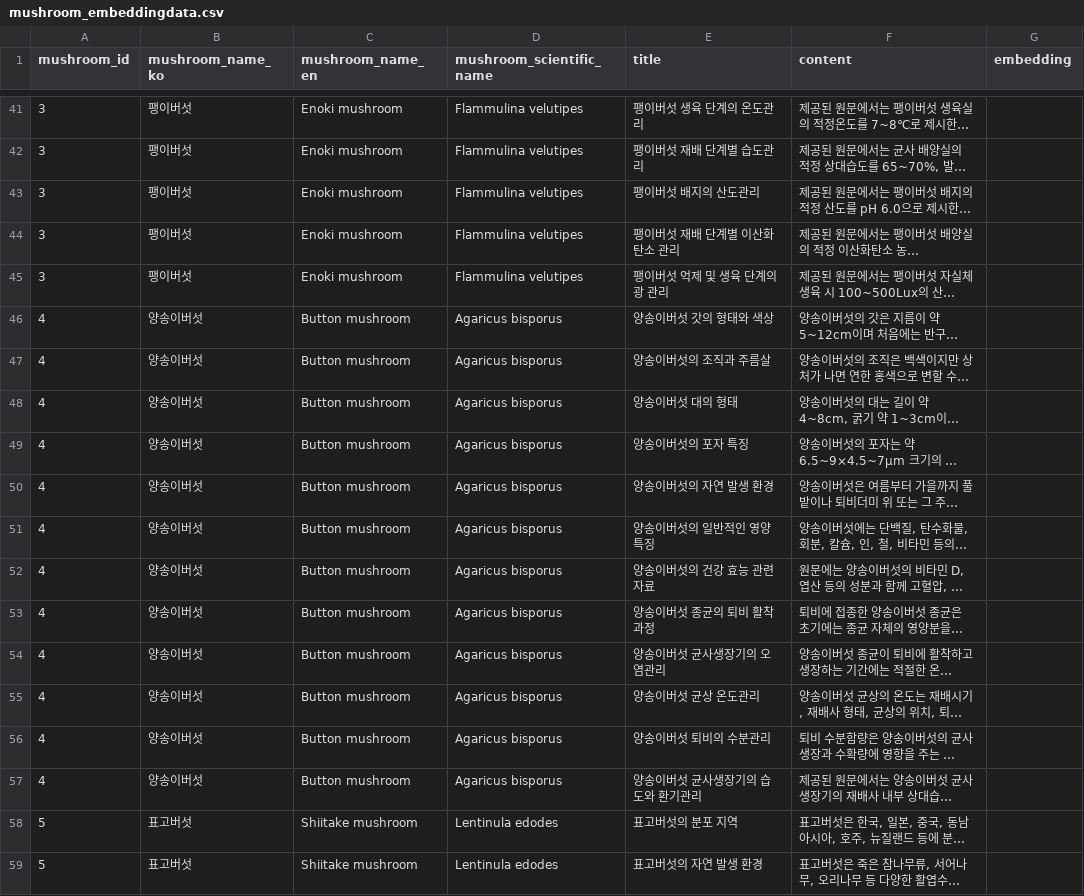
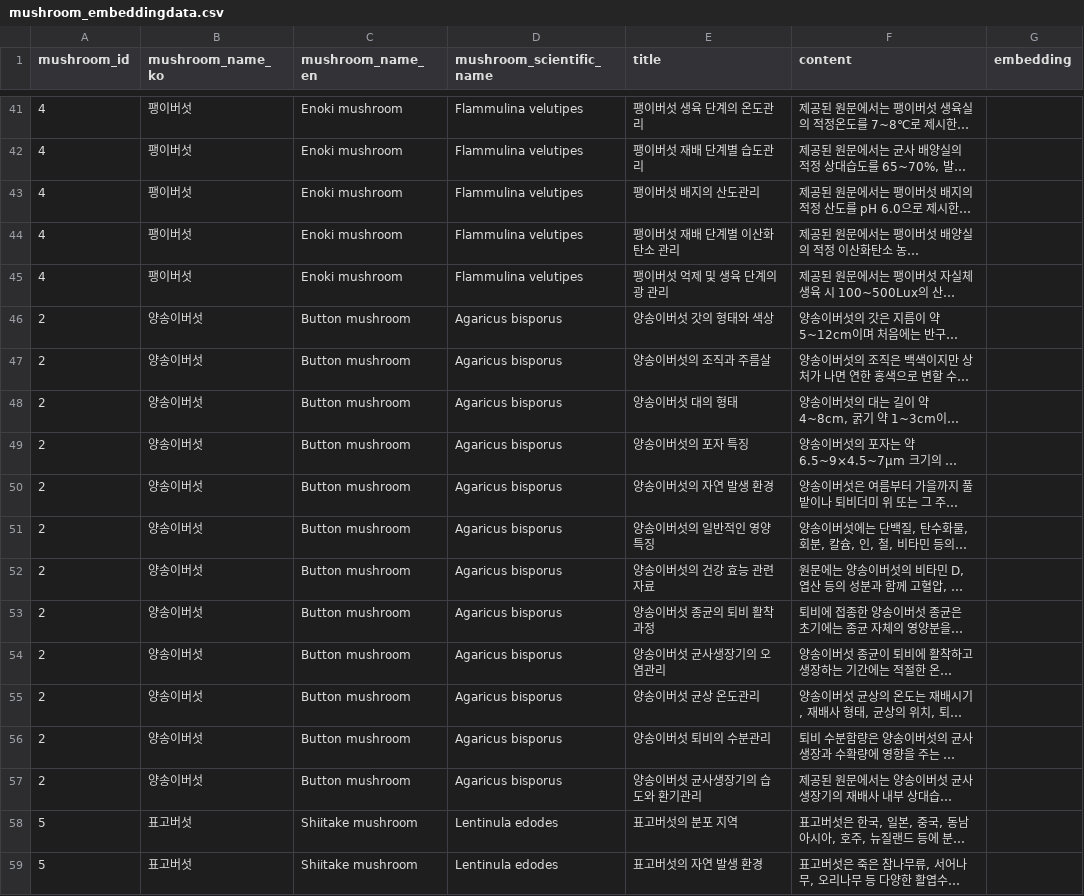
Before and after one commit to nhnacademy-aiot3-yes-ai-do/Ai_server, a CSV file: src/main/resources/mushroom_embeddingdata.csv, drawn as a sheet; only a part is shown, gaps mark what is left out; long unchanged cells end in …; the diff covers the shown part only; the diff names each change by its address in the sheet, - before the commit and + after, or states it on an @@ line.

Commit message:
fix: Eureka 등록 활성화, mushroom_id CSV 매핑 정정, Redis 캐시 조회 실패 시 자가 치유

```diff
--- a/src/main/resources/mushroom_embeddingdata.csv
+++ b/src/main/resources/mushroom_embeddingdata.csv
-A41:A45 (mushroom_id): 3
+A41:A45 (mushroom_id): 4
-A46:A57 (mushroom_id): 4
+A46:A57 (mushroom_id): 2
```
Also changed, not shown: 27 edited cells elsewhere in this file, 2 other files.
